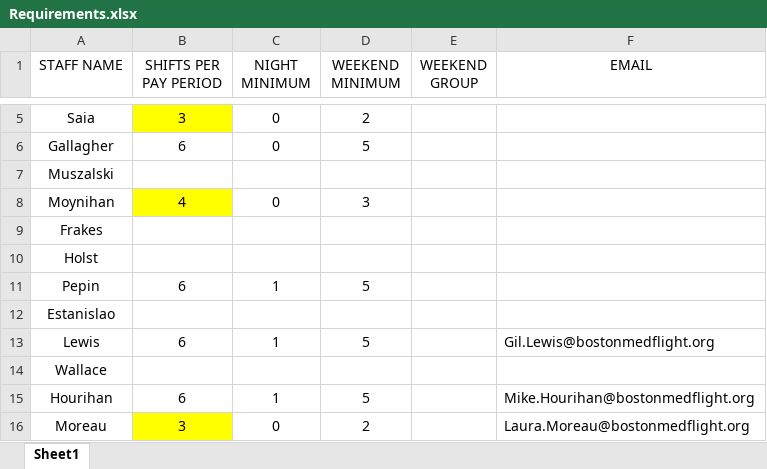
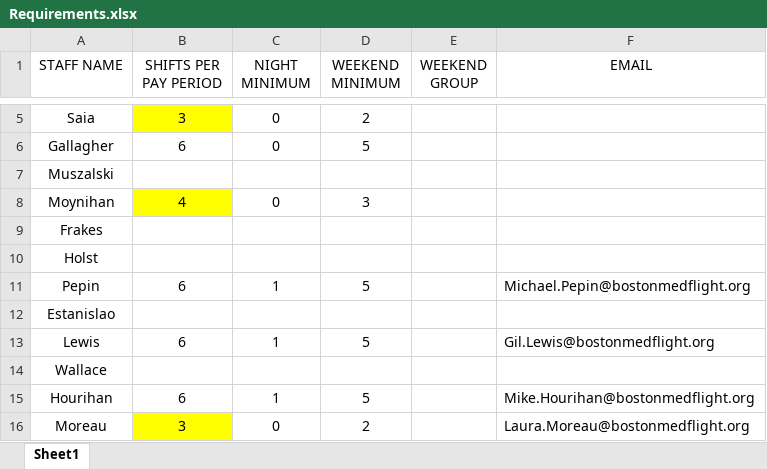
Before and after one commit to AlphaBravo227/CrewOps360, an Excel workbook: upload files/Requirements.xlsx, sheet Sheet1, drawn as a sheet; only a part is shown, gaps mark what is left out; values as stored, in another font and other column widths than the file's, no borders; the diff names each change by its address in the sheet, - before the commit and + after, or states it on an @@ line.

Commit message:
Update Requirements.xlsx

```diff
--- a/upload files/Requirements.xlsx (sheet Sheet1)
+++ b/upload files/Requirements.xlsx (sheet Sheet1)
-F11 (EMAIL): (empty)
+F11 (EMAIL): Michael.Pepin@bostonmedflight.org
```
